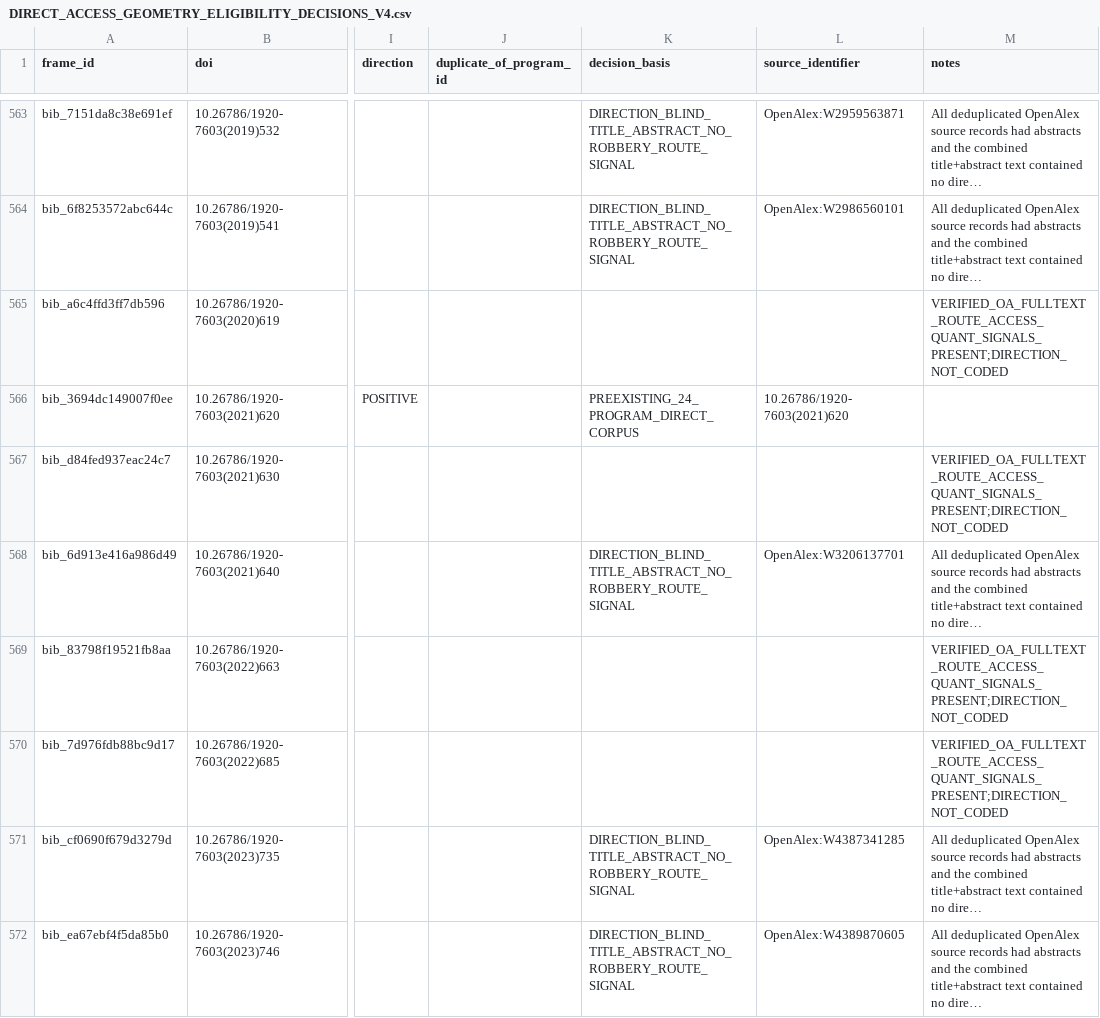
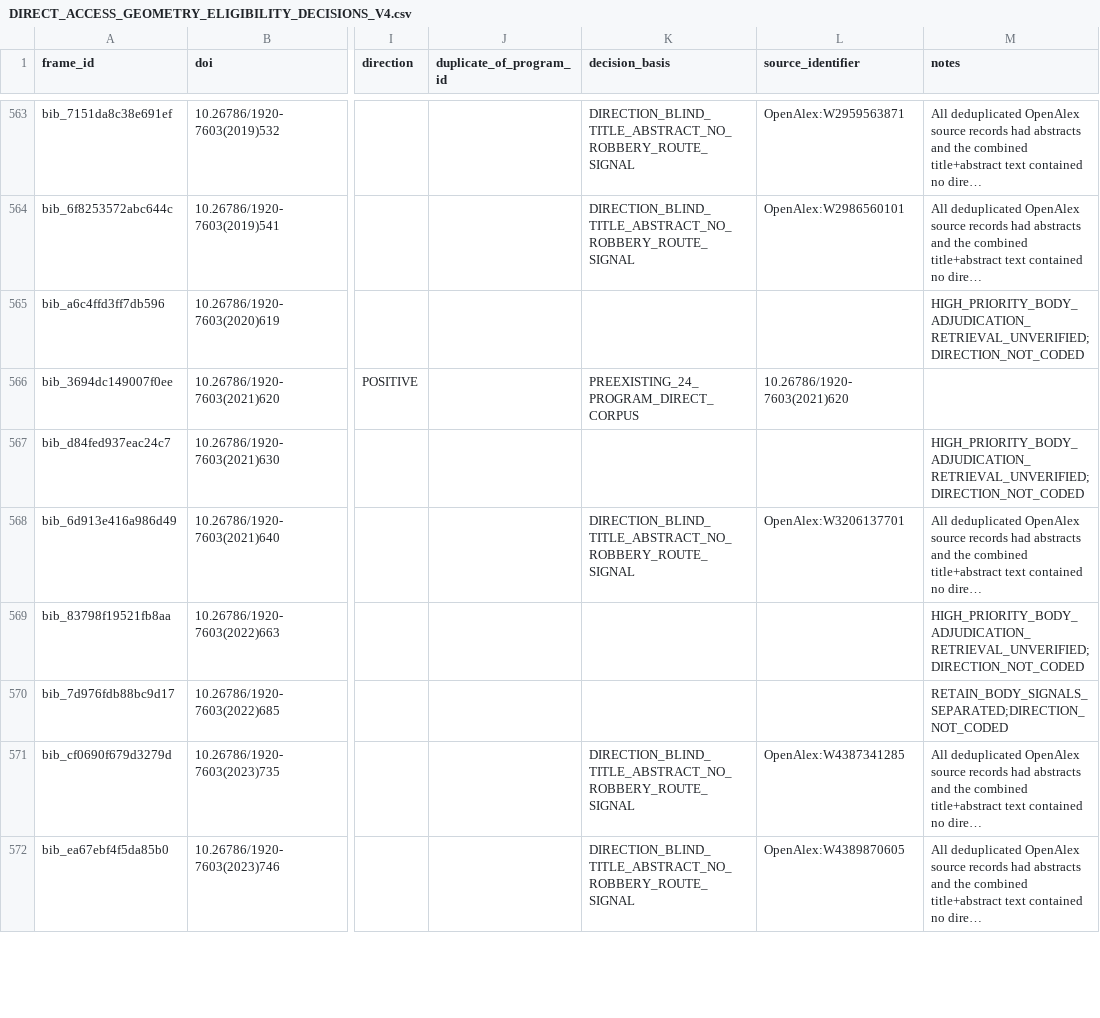
Before and after one commit to zuizui0223/bita, a CSV file: empirical/floral_defence_selectivity/formal_bibliographic_frame_v2/DIRECT_ACCESS_GEOMETRY_ELIGIBILITY_DECISIONS_V4.csv, drawn as a sheet; only a part is shown, gaps mark what is left out; long unchanged cells end in …; the diff covers the shown part only; the diff names each change by its address in the sheet, - before the commit and + after, or states it on an @@ line.

```diff
--- a/empirical/floral_defence_selectivity/formal_bibliographic_frame_v2/DIRECT_ACCESS_GEOMETRY_ELIGIBILITY_DECISIONS_V4.csv
+++ b/empirical/floral_defence_selectivity/formal_bibliographic_frame_v2/DIRECT_ACCESS_GEOMETRY_ELIGIBILITY_DECISIONS_V4.csv
-M565 (notes): VERIFIED_OA_FULLTEXT_ROUTE_ACCESS_QUANT_SIGNALS_PRESENT;DIRECTION_NOT_CODED
+M565 (notes): HIGH_PRIORITY_BODY_ADJUDICATION_RETRIEVAL_UNVERIFIED;DIRECTION_NOT_CODED
-M567 (notes): VERIFIED_OA_FULLTEXT_ROUTE_ACCESS_QUANT_SIGNALS_PRESENT;DIRECTION_NOT_CODED
+M567 (notes): HIGH_PRIORITY_BODY_ADJUDICATION_RETRIEVAL_UNVERIFIED;DIRECTION_NOT_CODED
-M569 (notes): VERIFIED_OA_FULLTEXT_ROUTE_ACCESS_QUANT_SIGNALS_PRESENT;DIRECTION_NOT_CODED
+M569 (notes): HIGH_PRIORITY_BODY_ADJUDICATION_RETRIEVAL_UNVERIFIED;DIRECTION_NOT_CODED
-M570 (notes): VERIFIED_OA_FULLTEXT_ROUTE_ACCESS_QUANT_SIGNALS_PRESENT;DIRECTION_NOT_CODED
+M570 (notes): RETAIN_BODY_SIGNALS_SEPARATED;DIRECTION_NOT_CODED
```
Also changed, not shown: 69 edited cells elsewhere in this file, 2 other files.
